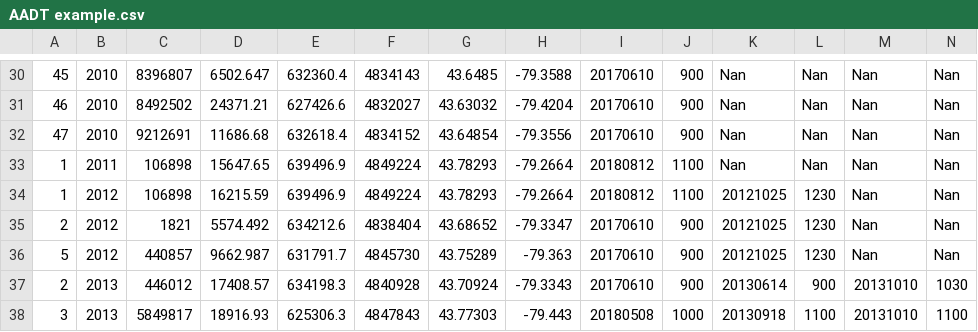
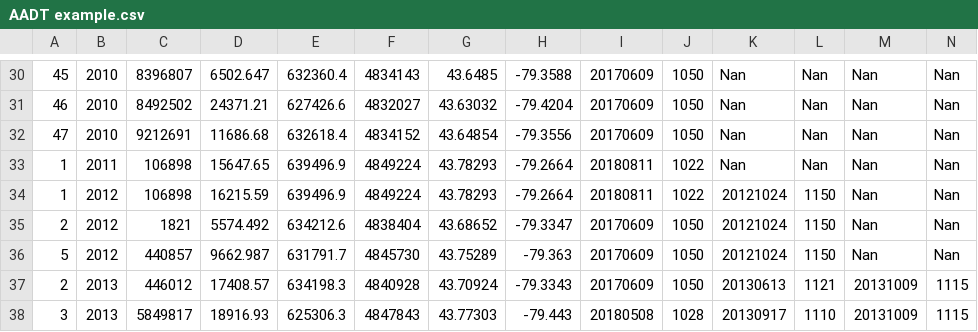
Before and after one commit to MingZx8/satellite, a CSV file: AADT example.csv, drawn as a sheet; only a part is shown, gaps mark what is left out; the diff covers the shown part only.

```diff
--- a/AADT example.csv
+++ b/AADT example.csv
@@ -30,9 +30,9 @@
-45,2010,8396807,6502.647,632360.4,4834143,43.6485,-79.3588,20170610,900,"Nan","Nan","Nan","Nan"
-46,2010,8492502,24371.21,627426.6,4832027,43.63032,-79.4204,20170610,900,"Nan","Nan","Nan","Nan"
-47,2010,9212691,11686.68,632618.4,4834152,43.64854,-79.3556,20170610,900,"Nan","Nan","Nan","Nan"
-1,2011,106898,15647.65,639496.9,4849224,43.78293,-79.2664,20180812,1100,"Nan","Nan","Nan","Nan"
-1,2012,106898,16215.59,639496.9,4849224,43.78293,-79.2664,20180812,1100,20121025,1230,"Nan","Nan"
-2,2012,1821,5574.492,634212.6,4838404,43.68652,-79.3347,20170610,900,20121025,1230,"Nan","Nan"
-5,2012,440857,9662.987,631791.7,4845730,43.75289,-79.363,20170610,900,20121025,1230,"Nan","Nan"
-2,2013,446012,17408.57,634198.3,4840928,43.70924,-79.3343,20170610,900,20130614,900,20131010,1030
-3,2013,5849817,18916.93,625306.3,4847843,43.77303,-79.443,20180508,1000,20130918,1100,20131010,1100
+45,2010,8396807,6502.647,632360.4,4834143,43.6485,-79.3588,20170609,1050,"Nan","Nan","Nan","Nan"
+46,2010,8492502,24371.21,627426.6,4832027,43.63032,-79.4204,20170609,1050,"Nan","Nan","Nan","Nan"
+47,2010,9212691,11686.68,632618.4,4834152,43.64854,-79.3556,20170609,1050,"Nan","Nan","Nan","Nan"
+1,2011,106898,15647.65,639496.9,4849224,43.78293,-79.2664,20180811,1022,"Nan","Nan","Nan","Nan"
+1,2012,106898,16215.59,639496.9,4849224,43.78293,-79.2664,20180811,1022,20121024,1150,"Nan","Nan"
+2,2012,1821,5574.492,634212.6,4838404,43.68652,-79.3347,20170609,1050,20121024,1150,"Nan","Nan"
+5,2012,440857,9662.987,631791.7,4845730,43.75289,-79.363,20170609,1050,20121024,1150,"Nan","Nan"
+2,2013,446012,17408.57,634198.3,4840928,43.70924,-79.3343,20170609,1050,20130613,1121,20131009,1115
+3,2013,5849817,18916.93,625306.3,4847843,43.77303,-79.443,20180508,1028,20130917,1110,20131009,1115
```
Also changed, not shown: 53 edited cells elsewhere in this file.
